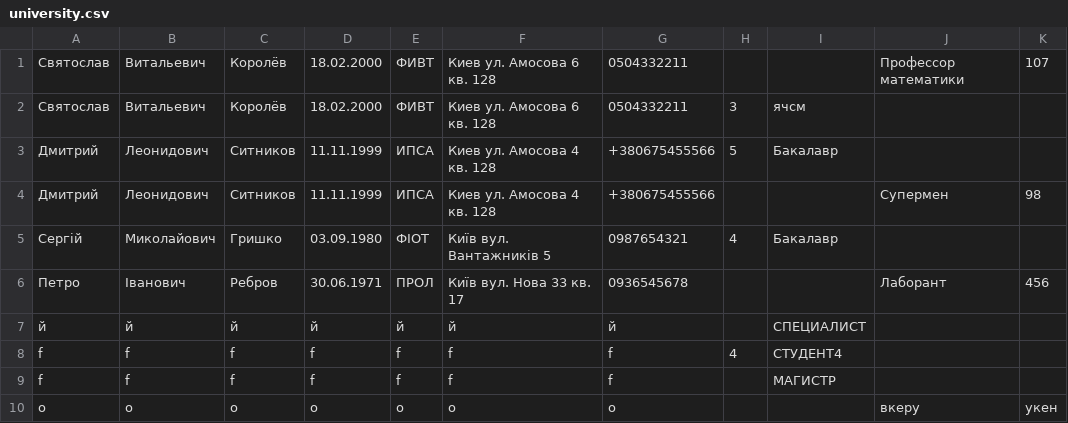
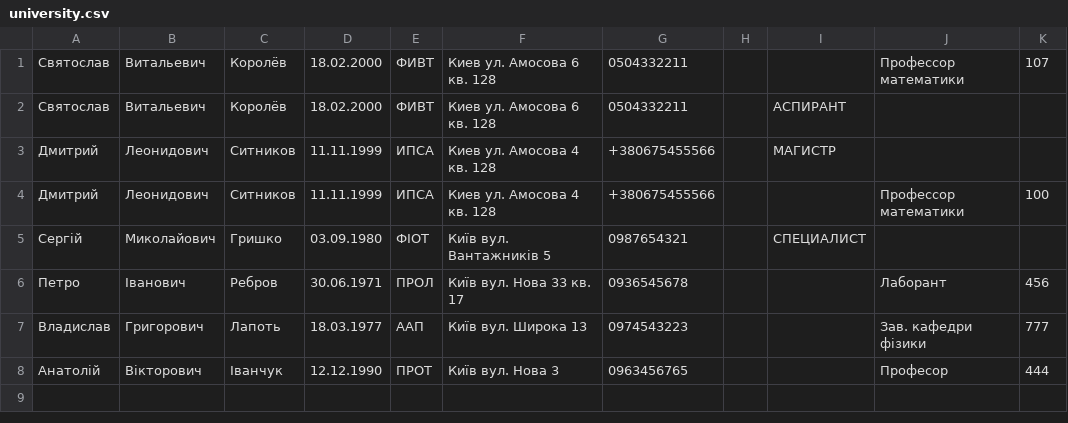
Before and after one commit to bardys/javacore, a CSV file: src/main/java/resources/university.csv, drawn as a sheet.

```diff
--- a/src/main/java/resources/university.csv
+++ b/src/main/java/resources/university.csv
@@ -1,10 +1,8 @@
 Святослав,Витальевич,Королёв,18.02.2000,ФИВТ,Киев ул. Амосова 6 кв. 128,0504332211, , ,Профессор математики,107,
-Святослав,Витальевич,Королёв,18.02.2000,ФИВТ,Киев ул. Амосова 6 кв. 128,0504332211,3,ячсм, , ,
-Дмитрий,Леонидович,Ситников,11.11.1999,ИПСА,Киев ул. Амосова 4 кв. 128,+380675455566,5,Бакалавр, , ,
-Дмитрий,Леонидович,Ситников,11.11.1999,ИПСА,Киев ул. Амосова 4 кв. 128,+380675455566, , ,Супермен,98,
-Сергій,Миколайович,Гришко,03.09.1980,ФІОТ,Київ вул. Вантажників 5,0987654321,4,Бакалавр, , ,
+Святослав,Витальевич,Королёв,18.02.2000,ФИВТ,Киев ул. Амосова 6 кв. 128,0504332211, ,АСПИРАНТ, , ,
+Дмитрий,Леонидович,Ситников,11.11.1999,ИПСА,Киев ул. Амосова 4 кв. 128,+380675455566, ,МАГИСТР, , ,
+Дмитрий,Леонидович,Ситников,11.11.1999,ИПСА,Киев ул. Амосова 4 кв. 128,+380675455566, , ,Профессор математики,100,
+Сергій,Миколайович,Гришко,03.09.1980,ФІОТ,Київ вул. Вантажників 5,0987654321, ,СПЕЦИАЛИСТ, , ,
 Петро,Іванович,Ребров,30.06.1971,ПРОЛ,Київ вул. Нова 33 кв. 17,0936545678, , ,Лаборант,456,
-й,й,й,й,й,й,й, ,СПЕЦИАЛИСТ, , ,
-f,f,f,f,f,f,f,4,СТУДЕНТ4, , ,
-f,f,f,f,f,f,f, ,МАГИСТР, , ,
-о,о,о,о,о,о,о, , ,вкеру,укен,
+Владислав,Григорович,Лапоть,18.03.1977,ААП,Київ вул. Широка 13,0974543223, , ,Зав. кафедри фізики,777,
+Анатолій,Вікторович,Іванчук,12.12.1990,ПРОТ,Київ вул. Нова 3,0963456765, , ,Професор,444,
```
Also changed, not shown: 7 other files.
